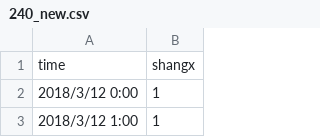
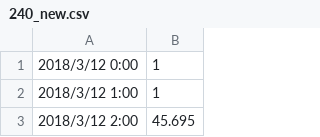
Before and after one commit to wangningjun/ARIMA_time_serise, a CSV file: data/in/240_new.csv (was data/240_new.csv), drawn as a sheet; only a part is shown; the shorter side is filled out with more unchanged rows.

```diff
--- a/data/240_new.csv
+++ b/data/in/240_new.csv
@@ -1,2 +1 @@
-time,shangx
 2018/3/12 0:00,1
```
Also changed, not shown: 2 other files.
